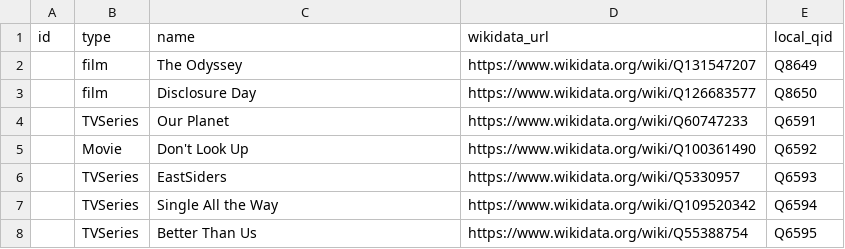
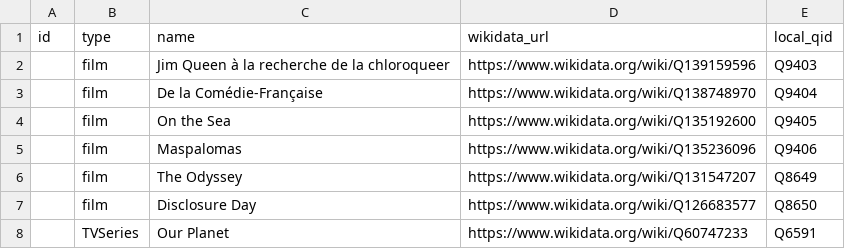
Before and after one commit to johnsamuelwrites/johnsamuelwrites.github.io, a CSV file: data/content-updates/films-series-documentaries.csv, drawn as a sheet; only a part is shown; the shorter side is filled out with more unchanged rows.

Commit message:
Update films watched

```diff
--- a/data/content-updates/films-series-documentaries.csv
+++ b/data/content-updates/films-series-documentaries.csv
@@ -1,2 +1,6 @@
 id,type,name,wikidata_url,local_qid
+,film,Jim Queen à la recherche de la chloroqueer,https://www.wikidata.org/wiki/Q139159596,Q9403
+,film,De la Comédie-Française,https://www.wikidata.org/wiki/Q138748970,Q9404
+,film,On the Sea,https://www.wikidata.org/wiki/Q135192600,Q9405
+,film,Maspalomas,https://www.wikidata.org/wiki/Q135236096,Q9406
 ,film,The Odyssey,https://www.wikidata.org/wiki/Q131547207,Q8649
```
Also changed, not shown: 10 other files.
